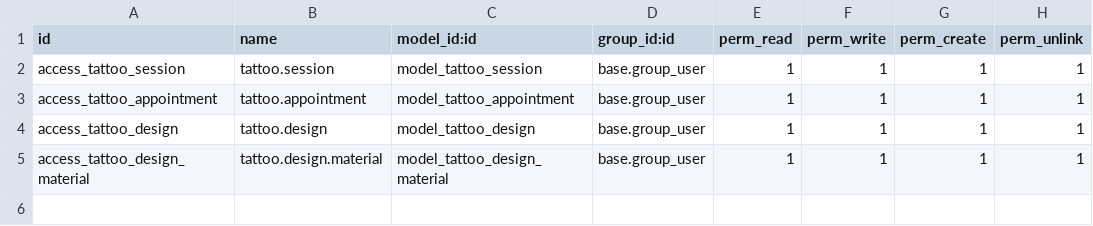
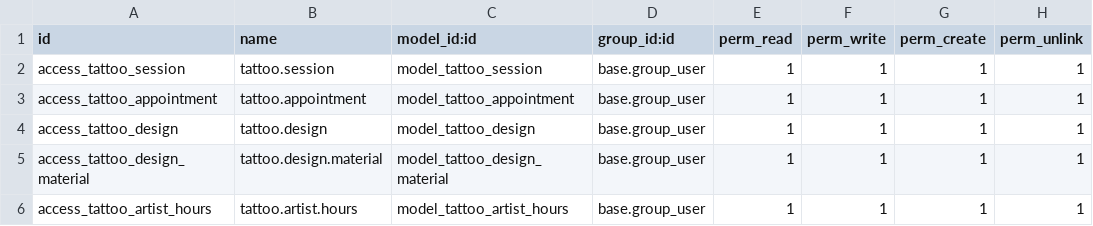
Before and after one commit to johanz9/-odoo-real-estate-12, a CSV file: extra-addons/tattoo/security/ir.model.access.csv, drawn as a sheet; the diff names each change by its address in the sheet, - before the commit and + after, or states it on an @@ line.

Commit message:
added artist hours

```diff
--- a/extra-addons/tattoo/security/ir.model.access.csv
+++ b/extra-addons/tattoo/security/ir.model.access.csv
+row 6: access_tattoo_artist_hours | tattoo.artist.hours | model_tattoo_artist_hours | base.group_user | 1 | 1 | 1 | 1
```
Also changed, not shown: 6 other files.
